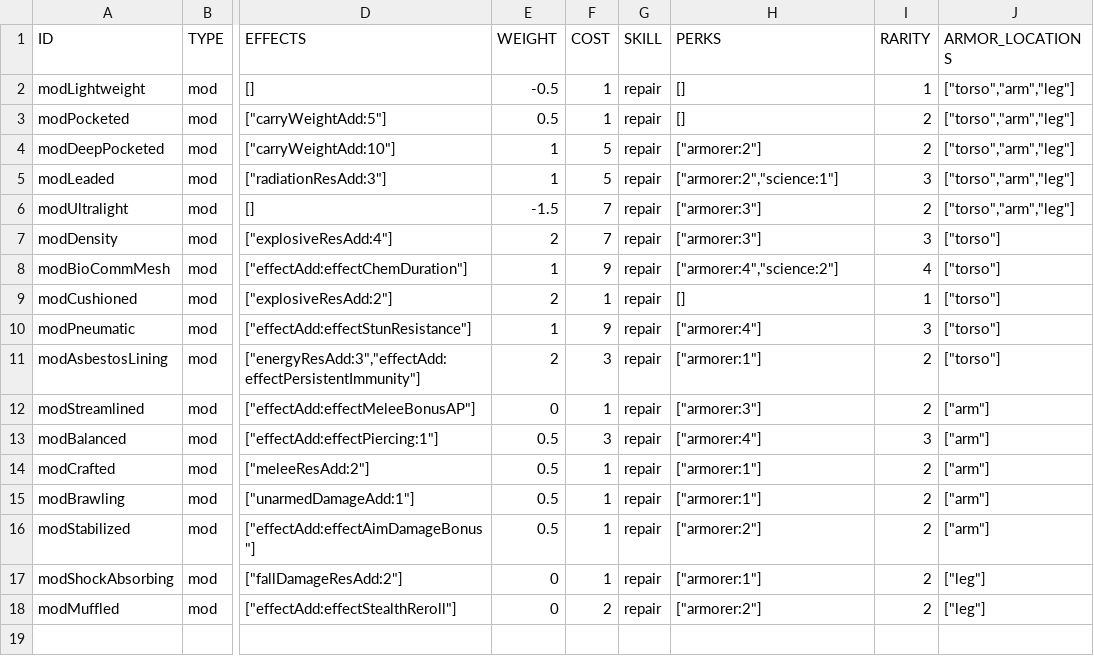
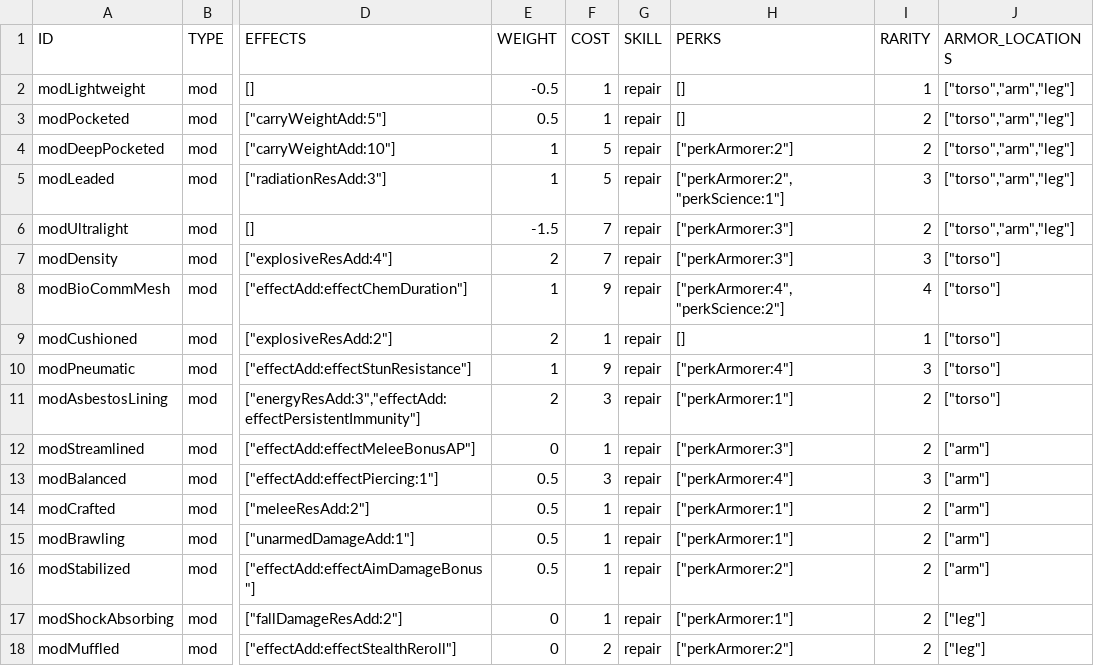
Before and after one commit to vittoema96/vittoema96.github.io, a CSV file: public/data/mods/armorImprovementMods.csv, drawn as a sheet; only a part is shown, gaps mark what is left out; the diff names each change by its address in the sheet, - before the commit and + after, or states it on an @@ line.

```diff
--- a/public/data/mods/armorImprovementMods.csv
+++ b/public/data/mods/armorImprovementMods.csv
-H4 (PERKS): ["armorer:2"]
+H4 (PERKS): ["perkArmorer:2"]
-H5 (PERKS): ["armorer:2","science:1"]
+H5 (PERKS): ["perkArmorer:2","perkScience:1"]
-H6:H7 (PERKS): ["armorer:3"]
+H6:H7 (PERKS): ["perkArmorer:3"]
-H8 (PERKS): ["armorer:4","science:2"]
+H8 (PERKS): ["perkArmorer:4","perkScience:2"]
-H10 (PERKS): ["armorer:4"]
+H10 (PERKS): ["perkArmorer:4"]
-H11 (PERKS): ["armorer:1"]
+H11 (PERKS): ["perkArmorer:1"]
-H12 (PERKS): ["armorer:3"]
+H12 (PERKS): ["perkArmorer:3"]
-H13 (PERKS): ["armorer:4"]
+H13 (PERKS): ["perkArmorer:4"]
-H14:H15 (PERKS): ["armorer:1"]
+H14:H15 (PERKS): ["perkArmorer:1"]
-H16 (PERKS): ["armorer:2"]
+H16 (PERKS): ["perkArmorer:2"]
-H17 (PERKS): ["armorer:1"]
+H17 (PERKS): ["perkArmorer:1"]
-H18 (PERKS): ["armorer:2"]
+H18 (PERKS): ["perkArmorer:2"]
```
Also changed, not shown: public/data/mods/armorMaterialMods.csv, public/data/mods/bigGunMods.csv, 8 other files.
